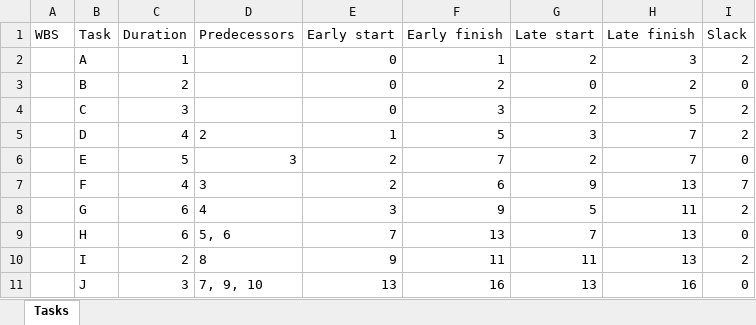
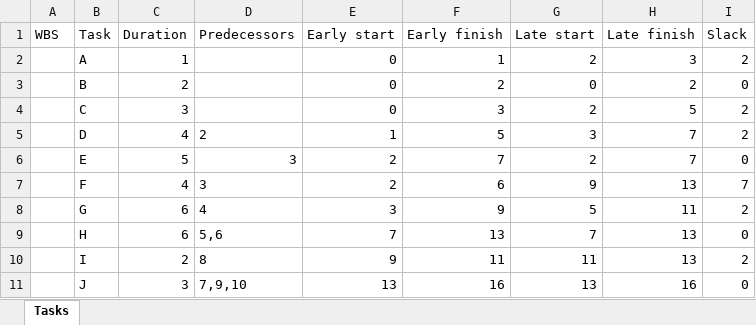
Before and after one commit to lechihuy/tspm, an Excel workbook: data.xlsx, sheet Tasks, drawn as a sheet; values as stored, in another font and other column widths than the file's, no borders; the diff names each change by its address in the sheet, - before the commit and + after, or states it on an @@ line.

```diff
--- a/data.xlsx (sheet Tasks)
+++ b/data.xlsx (sheet Tasks)
-D9 (Predecessors): 5, 6
+D9 (Predecessors): 5,6
-D11 (Predecessors): 7, 9, 10
+D11 (Predecessors): 7,9,10
```
Also changed, not shown: 1 other file.
